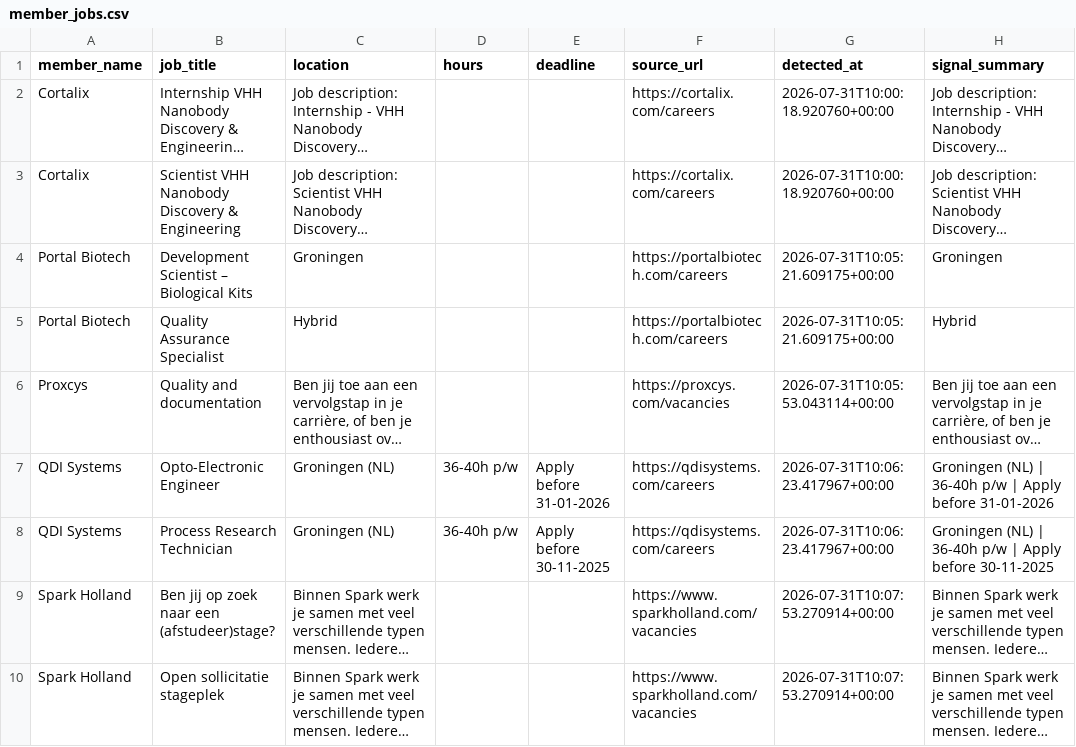
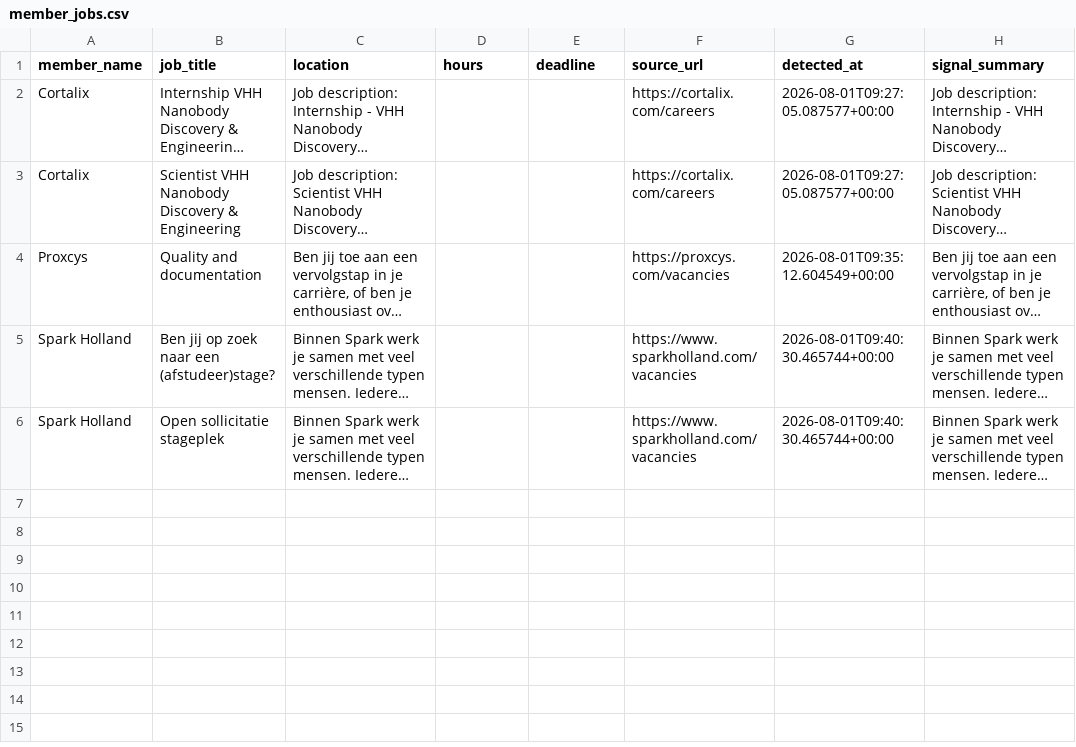
Before and after one commit to IrisTig/LC, a CSV file: dashboard_data/member_jobs.csv, drawn as a sheet; long unchanged cells end in …; removed rows and columns are numbered as before the commit, all else as after; the diff names each change by its address in the sheet, - before the commit and + after, or states it on an @@ line.

```diff
--- a/dashboard_data/member_jobs.csv
+++ b/dashboard_data/member_jobs.csv
-G2:G3 (detected_at): 2026-07-31T10:00:18.920760+00:00
+G2:G3 (detected_at): 2026-08-01T09:27:05.087577+00:00
-row 4: Portal Biotech | Development Scientist – Biological Kits | Groningen |  |  | https://portalbiotech.com/careers | 2026-07-31T10:05:21.609175+00:00 | Groningen
-row 5: Portal Biotech | Quality Assurance Specialist | Hybrid |  |  | https://portalbiotech.com/careers | 2026-07-31T10:05:21.609175+00:00 | Hybrid
-G4 (detected_at): 2026-07-31T10:05:53.043114+00:00
+G4 (detected_at): 2026-08-01T09:35:12.604549+00:00
-row 7: QDI Systems | Opto-Electronic Engineer | Groningen (NL) | 36-40h p/w | Apply before 31-01-2026 | https://qdisystems.com/careers | 2026-07-31T10:06:23.417967+00:00 | Groningen (NL) | 36-40h p/w | Apply before 31-01-2026
-row 8: QDI Systems | Process Research Technician | Groningen (NL) | 36-40h p/w | Apply before 30-11-2025 | https://qdisystems.com/careers | 2026-07-31T10:06:23.417967+00:00 | Groningen (NL) | 36-40h p/w | Apply before 30-11-2025
-G5:G6 (detected_at): 2026-07-31T10:07:53.270914+00:00
+G5:G6 (detected_at): 2026-08-01T09:40:30.465744+00:00
```
Also changed, not shown: dashboard_data/life_members.csv.
